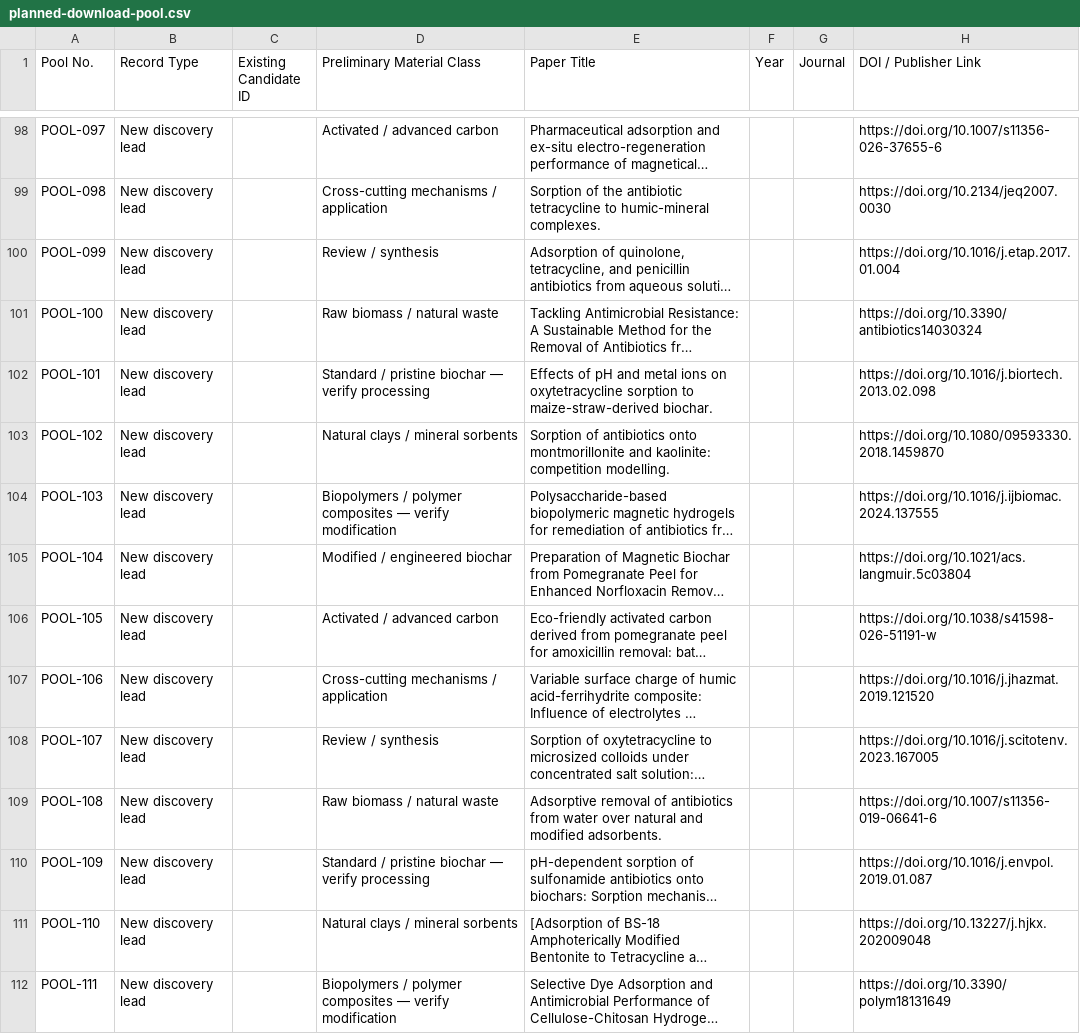
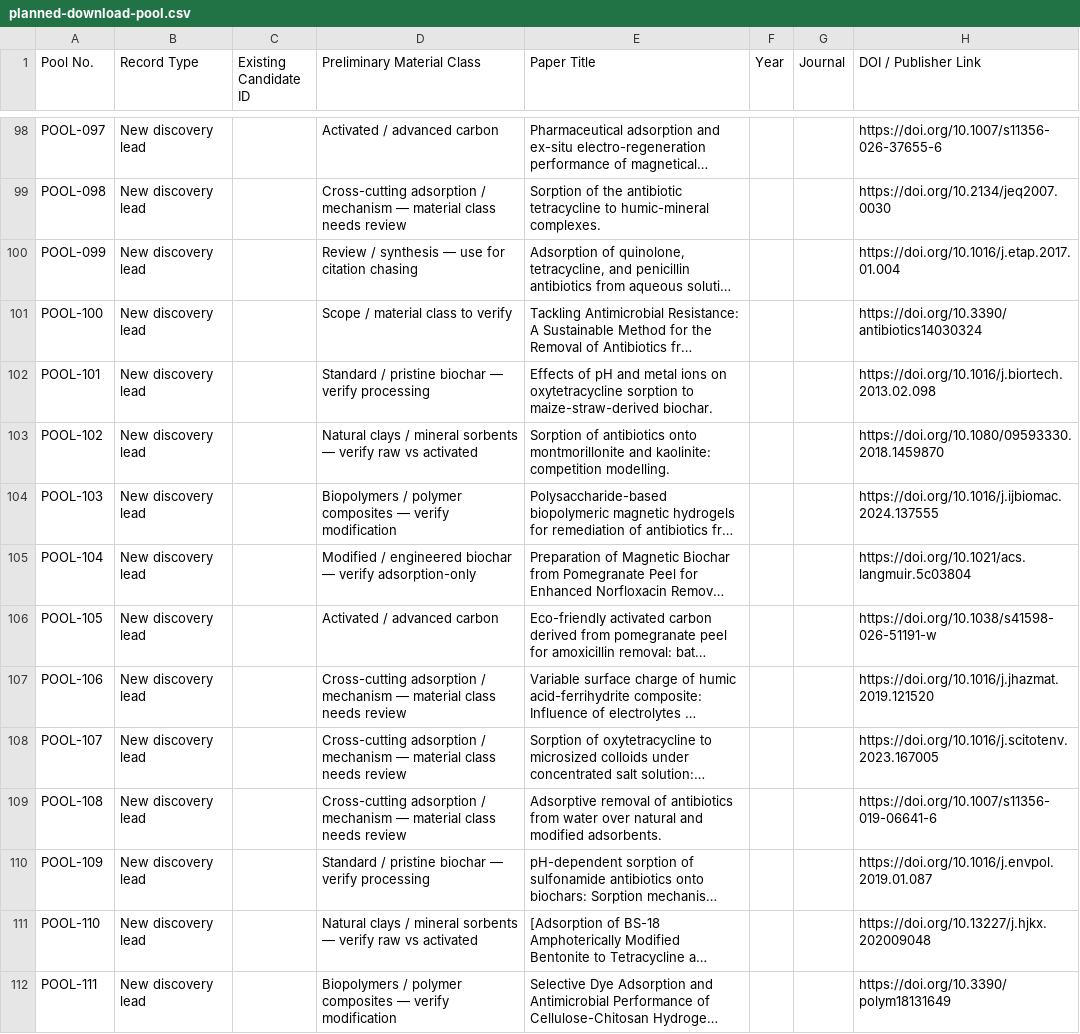
Before and after one commit to zaidkhan005/reviewAdsorbants, a CSV file: data/planned-download-pool.csv, drawn as a sheet; only a part is shown, gaps mark what is left out; long unchanged cells end in …; the diff covers the shown part only; the diff names each change by its address in the sheet, - before the commit and + after, or states it on an @@ line.

Commit message:
Refine provisional material classes from paper titles

```diff
--- a/data/planned-download-pool.csv
+++ b/data/planned-download-pool.csv
-D99 (Preliminary Material Class): Cross-cutting mechanisms / application
+D99 (Preliminary Material Class): Cross-cutting adsorption / mechanism — material class needs review
-D100 (Preliminary Material Class): Review / synthesis
+D100 (Preliminary Material Class): Review / synthesis — use for citation chasing
-D101 (Preliminary Material Class): Raw biomass / natural waste
+D101 (Preliminary Material Class): Scope / material class to verify
-D103 (Preliminary Material Class): Natural clays / mineral sorbents
+D103 (Preliminary Material Class): Natural clays / mineral sorbents — verify raw vs activated
-D105 (Preliminary Material Class): Modified / engineered biochar
+D105 (Preliminary Material Class): Modified / engineered biochar — verify adsorption-only
-D107 (Preliminary Material Class): Cross-cutting mechanisms / application
+D107 (Preliminary Material Class): Cross-cutting adsorption / mechanism — material class needs review
-D108 (Preliminary Material Class): Review / synthesis
+D108 (Preliminary Material Class): Cross-cutting adsorption / mechanism — material class needs review
-D109 (Preliminary Material Class): Raw biomass / natural waste
+D109 (Preliminary Material Class): Cross-cutting adsorption / mechanism — material class needs review
-D111 (Preliminary Material Class): Natural clays / mineral sorbents
+D111 (Preliminary Material Class): Natural clays / mineral sorbents — verify raw vs activated
```
Also changed, not shown: 104 edited cells elsewhere in this file.
